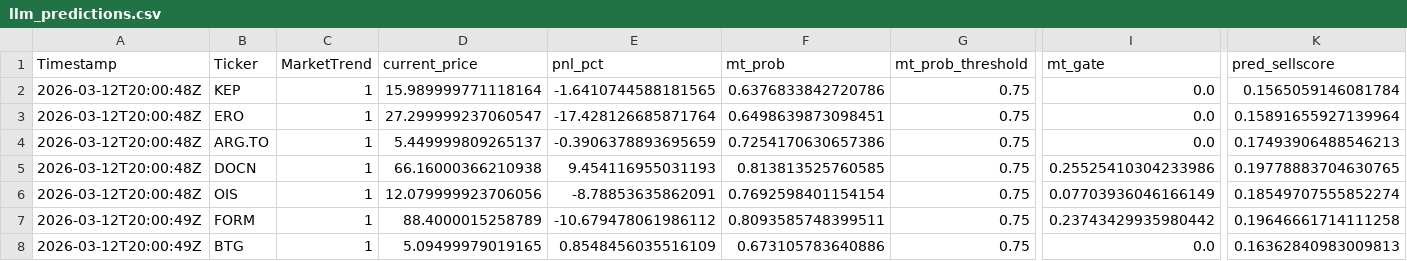
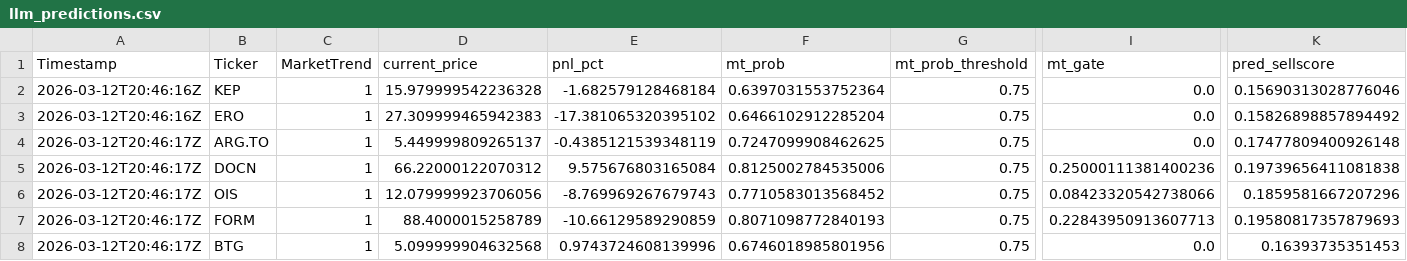
Before and after one commit to andrei1234D/GPT5_SELL, a CSV file: bot/LLM_data/input_llm/llm_predictions.csv, drawn as a sheet; only a part is shown, gaps mark what is left out; the diff covers the shown part only; the diff names each change by its address in the sheet, - before the commit and + after, or states it on an @@ line.

```diff
--- a/bot/LLM_data/input_llm/llm_predictions.csv
+++ b/bot/LLM_data/input_llm/llm_predictions.csv
-A2:A3 (Timestamp): 2026-03-12T20:00:48Z
+A2:A3 (Timestamp): 2026-03-12T20:46:16Z
-D2 (current_price): 15.989999771118164
+D2 (current_price): 15.979999542236328
-E2 (pnl_pct): -1.6410744588181565
+E2 (pnl_pct): -1.682579128468184
-F2 (mt_prob): 0.6376833842720786
+F2 (mt_prob): 0.6397031553752364
-K2 (pred_sellscore): 0.1565059146081784
+K2 (pred_sellscore): 0.15690313028776046
-D3 (current_price): 27.299999237060547
+D3 (current_price): 27.309999465942383
-E3 (pnl_pct): -17.428126685871764
+E3 (pnl_pct): -17.381065320395102
-F3 (mt_prob): 0.6498639873098451
+F3 (mt_prob): 0.6466102912285204
-K3 (pred_sellscore): 0.15891655927139964
+K3 (pred_sellscore): 0.15826898857894492
-A4:A6 (Timestamp): 2026-03-12T20:00:48Z
+A4:A6 (Timestamp): 2026-03-12T20:46:17Z
-E4 (pnl_pct): -0.3906378893695659
+E4 (pnl_pct): -0.4385121539348119
-F4 (mt_prob): 0.7254170630657386
+F4 (mt_prob): 0.7247099908462625
-K4 (pred_sellscore): 0.17493906488546213
+K4 (pred_sellscore): 0.17477809400926148
-D5 (current_price): 66.16000366210938
+D5 (current_price): 66.22000122070312
-E5 (pnl_pct): 9.454116955031193
+E5 (pnl_pct): 9.575676803165084
-F5 (mt_prob): 0.813813525760585
+F5 (mt_prob): 0.8125002784535006
-I5 (mt_gate): 0.25525410304233986
+I5 (mt_gate): 0.25000111381400236
-K5 (pred_sellscore): 0.19778883704630765
+K5 (pred_sellscore): 0.19739656411081838
-E6 (pnl_pct): -8.78853635862091
+E6 (pnl_pct): -8.769969267679743
-F6 (mt_prob): 0.7692598401154154
+F6 (mt_prob): 0.7710583013568452
-I6 (mt_gate): 0.07703936046166149
+I6 (mt_gate): 0.08423320542738066
-K6 (pred_sellscore): 0.18549707555852274
+K6 (pred_sellscore): 0.1859581667207296
-A7:A8 (Timestamp): 2026-03-12T20:00:49Z
+A7:A8 (Timestamp): 2026-03-12T20:46:17Z
-E7 (pnl_pct): -10.679478061986112
+E7 (pnl_pct): -10.66129589290859
-F7 (mt_prob): 0.8093585748399511
+F7 (mt_prob): 0.8071098772840193
-I7 (mt_gate): 0.23743429935980442
+I7 (mt_gate): 0.22843950913607713
-K7 (pred_sellscore): 0.19646661714111258
+K7 (pred_sellscore): 0.19580817357879693
-D8 (current_price): 5.09499979019165
+D8 (current_price): 5.099999904632568
-E8 (pnl_pct): 0.8548456035516109
+E8 (pnl_pct): 0.9743724608139996
-F8 (mt_prob): 0.673105783640886
+F8 (mt_prob): 0.6746018985801956
-K8 (pred_sellscore): 0.16362840983009813
+K8 (pred_sellscore): 0.16393735351453
```
Also changed, not shown: 24 edited cells elsewhere in this file, bot/LLM_data/input_llm/llm_input_latest.csv, bot/live_results.csv, 1 other file.
